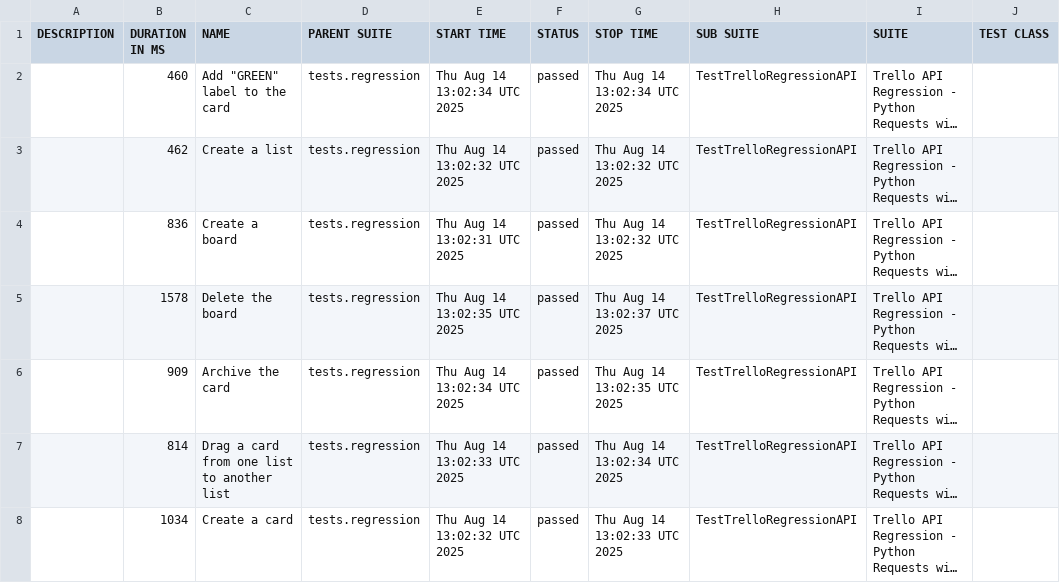
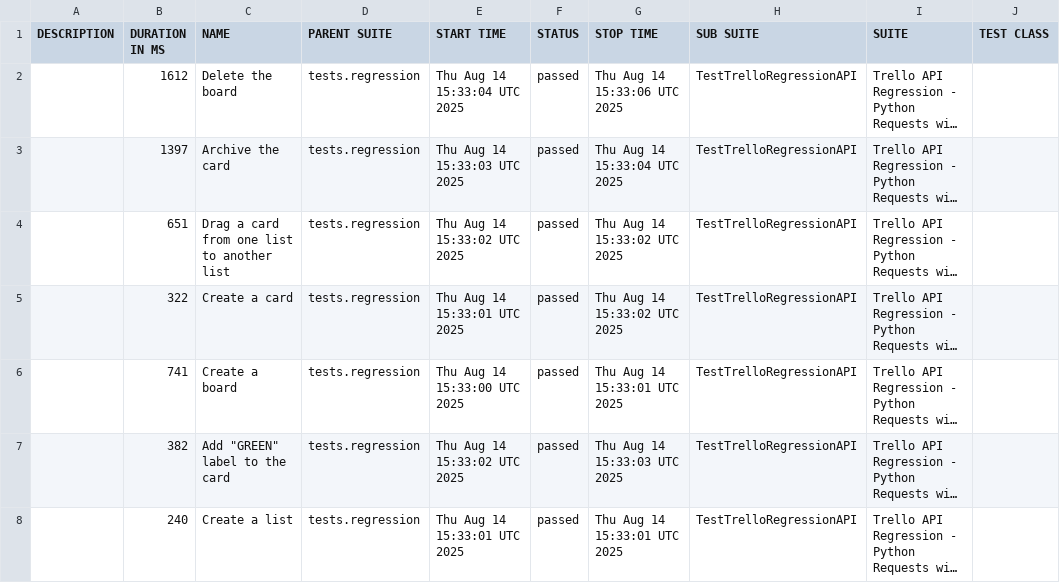
Before and after one commit to vkqapro/pythonRequestsAPI, a CSV file: data/suites.csv, drawn as a sheet; only a part is shown; long unchanged cells end in …; the diff names each change by its address in the sheet, - before the commit and + after, or states it on an @@ line.

```diff
--- a/data/suites.csv
+++ b/data/suites.csv
-B2 (DURATION IN MS): 460
+B2 (DURATION IN MS): 1612
-C2 (NAME): Add "GREEN" label to the card
+C2 (NAME): Delete the board
-E2 (START TIME): Thu Aug 14 13:02:34 UTC 2025
+E2 (START TIME): Thu Aug 14 15:33:04 UTC 2025
-G2 (STOP TIME): Thu Aug 14 13:02:34 UTC 2025
+G2 (STOP TIME): Thu Aug 14 15:33:06 UTC 2025
-B3 (DURATION IN MS): 462
+B3 (DURATION IN MS): 1397
-C3 (NAME): Create a list
+C3 (NAME): Archive the card
-E3 (START TIME): Thu Aug 14 13:02:32 UTC 2025
+E3 (START TIME): Thu Aug 14 15:33:03 UTC 2025
-G3 (STOP TIME): Thu Aug 14 13:02:32 UTC 2025
+G3 (STOP TIME): Thu Aug 14 15:33:04 UTC 2025
-B4 (DURATION IN MS): 836
+B4 (DURATION IN MS): 651
-C4 (NAME): Create a board
+C4 (NAME): Drag a card from one list to another list
-E4 (START TIME): Thu Aug 14 13:02:31 UTC 2025
+E4 (START TIME): Thu Aug 14 15:33:02 UTC 2025
-G4 (STOP TIME): Thu Aug 14 13:02:32 UTC 2025
+G4 (STOP TIME): Thu Aug 14 15:33:02 UTC 2025
-B5 (DURATION IN MS): 1578
+B5 (DURATION IN MS): 322
-C5 (NAME): Delete the board
+C5 (NAME): Create a card
-E5 (START TIME): Thu Aug 14 13:02:35 UTC 2025
+E5 (START TIME): Thu Aug 14 15:33:01 UTC 2025
-G5 (STOP TIME): Thu Aug 14 13:02:37 UTC 2025
+G5 (STOP TIME): Thu Aug 14 15:33:02 UTC 2025
-B6 (DURATION IN MS): 909
+B6 (DURATION IN MS): 741
-C6 (NAME): Archive the card
+C6 (NAME): Create a board
-E6 (START TIME): Thu Aug 14 13:02:34 UTC 2025
+E6 (START TIME): Thu Aug 14 15:33:00 UTC 2025
-G6 (STOP TIME): Thu Aug 14 13:02:35 UTC 2025
+G6 (STOP TIME): Thu Aug 14 15:33:01 UTC 2025
-B7 (DURATION IN MS): 814
+B7 (DURATION IN MS): 382
-C7 (NAME): Drag a card from one list to another list
+C7 (NAME): Add "GREEN" label to the card
-E7 (START TIME): Thu Aug 14 13:02:33 UTC 2025
+E7 (START TIME): Thu Aug 14 15:33:02 UTC 2025
-G7 (STOP TIME): Thu Aug 14 13:02:34 UTC 2025
+G7 (STOP TIME): Thu Aug 14 15:33:03 UTC 2025
-B8 (DURATION IN MS): 1034
+B8 (DURATION IN MS): 240
-C8 (NAME): Create a card
+C8 (NAME): Create a list
-E8 (START TIME): Thu Aug 14 13:02:32 UTC 2025
+E8 (START TIME): Thu Aug 14 15:33:01 UTC 2025
-G8 (STOP TIME): Thu Aug 14 13:02:33 UTC 2025
+G8 (STOP TIME): Thu Aug 14 15:33:01 UTC 2025
```
Also changed, not shown: 28 other files.
